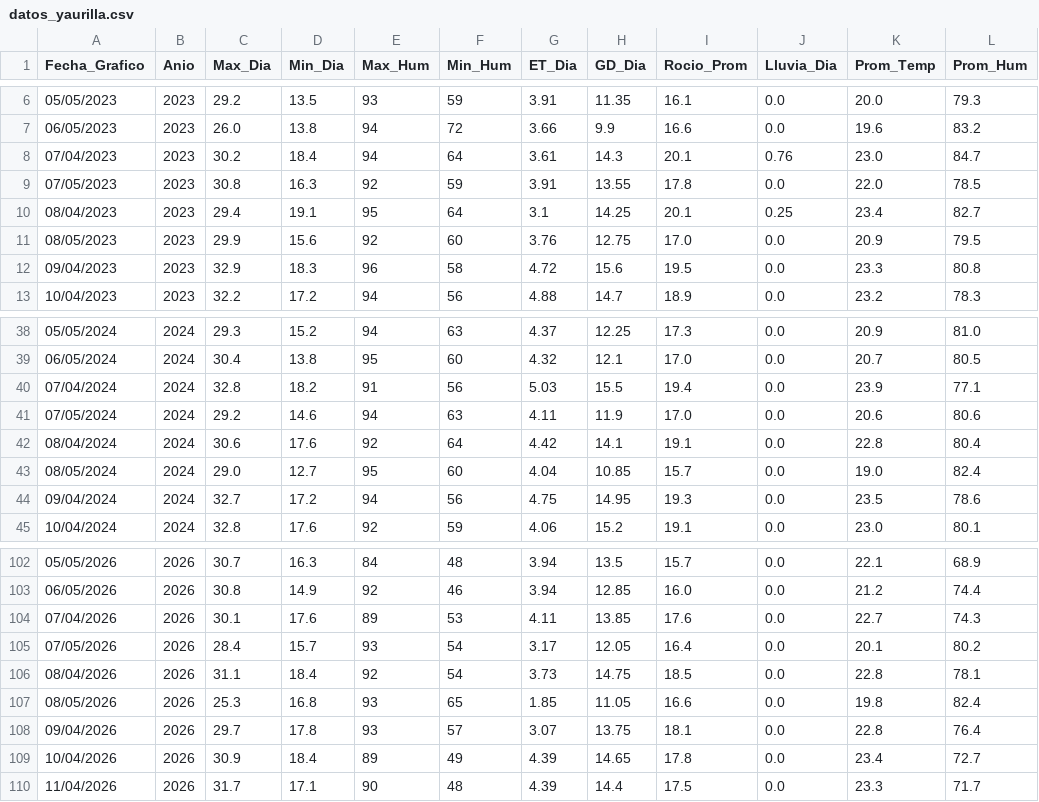
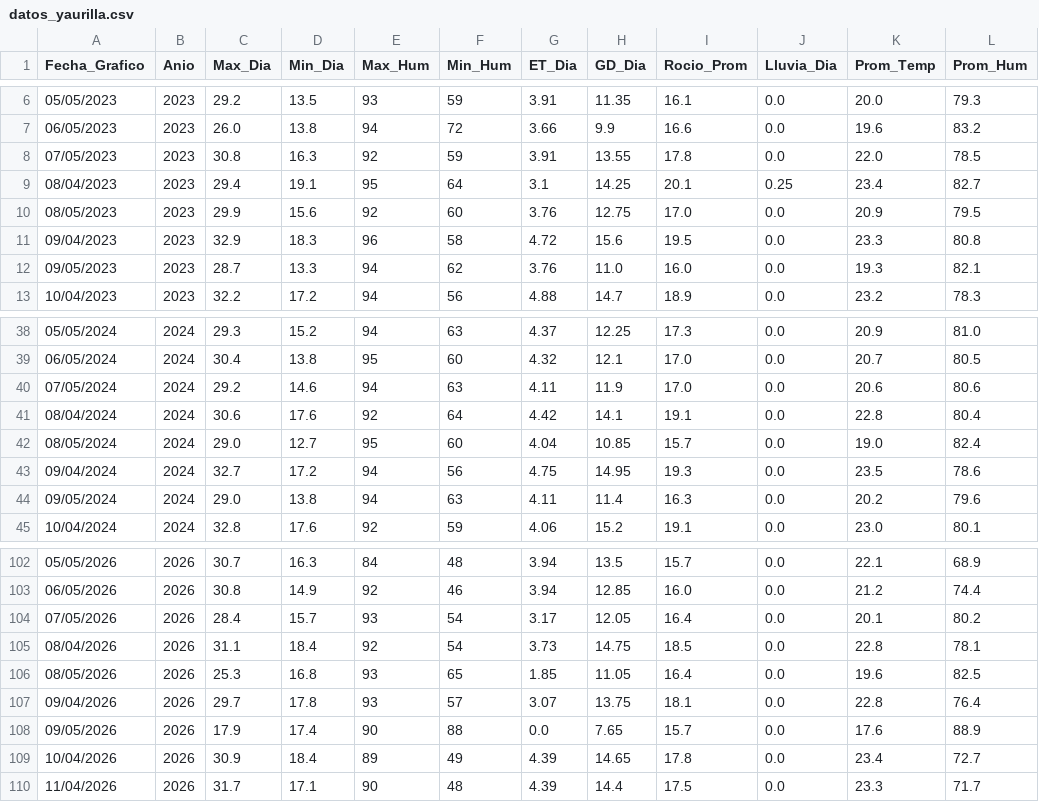
Before and after one commit to omartel-crypto/Datos_Meteorologico, a CSV file: datos_yaurilla.csv, drawn as a sheet; only a part is shown, gaps mark what is left out; the diff covers the shown part only.

Commit message:
Robot: Data actualizada 2026-05-09 02:28 Lima

```diff
--- a/datos_yaurilla.csv
+++ b/datos_yaurilla.csv
@@ -7,3 +7,2 @@
 06/05/2023,2023,26.0,13.8,94,72,3.66,9.9,16.6,0.0,19.6,83.2
-07/04/2023,2023,30.2,18.4,94,64,3.61,14.3,20.1,0.76,23.0,84.7
 07/05/2023,2023,30.8,16.3,92,59,3.91,13.55,17.8,0.0,22.0,78.5
@@ -12,2 +11,3 @@
 09/04/2023,2023,32.9,18.3,96,58,4.72,15.6,19.5,0.0,23.3,80.8
+09/05/2023,2023,28.7,13.3,94,62,3.76,11.0,16.0,0.0,19.3,82.1
 10/04/2023,2023,32.2,17.2,94,56,4.88,14.7,18.9,0.0,23.2,78.3
@@ -39,3 +39,2 @@
 06/05/2024,2024,30.4,13.8,95,60,4.32,12.1,17.0,0.0,20.7,80.5
-07/04/2024,2024,32.8,18.2,91,56,5.03,15.5,19.4,0.0,23.9,77.1
 07/05/2024,2024,29.2,14.6,94,63,4.11,11.9,17.0,0.0,20.6,80.6
@@ -44,2 +43,3 @@
 09/04/2024,2024,32.7,17.2,94,56,4.75,14.95,19.3,0.0,23.5,78.6
+09/05/2024,2024,29.0,13.8,94,63,4.11,11.4,16.3,0.0,20.2,79.6
 10/04/2024,2024,32.8,17.6,92,59,4.06,15.2,19.1,0.0,23.0,80.1
@@ -103,7 +103,7 @@
 06/05/2026,2026,30.8,14.9,92,46,3.94,12.85,16.0,0.0,21.2,74.4
-07/04/2026,2026,30.1,17.6,89,53,4.11,13.85,17.6,0.0,22.7,74.3
 07/05/2026,2026,28.4,15.7,93,54,3.17,12.05,16.4,0.0,20.1,80.2
 08/04/2026,2026,31.1,18.4,92,54,3.73,14.75,18.5,0.0,22.8,78.1
-08/05/2026,2026,25.3,16.8,93,65,1.85,11.05,16.6,0.0,19.8,82.4
+08/05/2026,2026,25.3,16.8,93,65,1.85,11.05,16.4,0.0,19.6,82.5
 09/04/2026,2026,29.7,17.8,93,57,3.07,13.75,18.1,0.0,22.8,76.4
+09/05/2026,2026,17.9,17.4,90,88,0.0,7.65,15.7,0.0,17.6,88.9
 10/04/2026,2026,30.9,18.4,89,49,4.39,14.65,17.8,0.0,23.4,72.7
```
Also changed, not shown: 1 added row and 1 removed row elsewhere in this file, datos_actualizados.csv.
